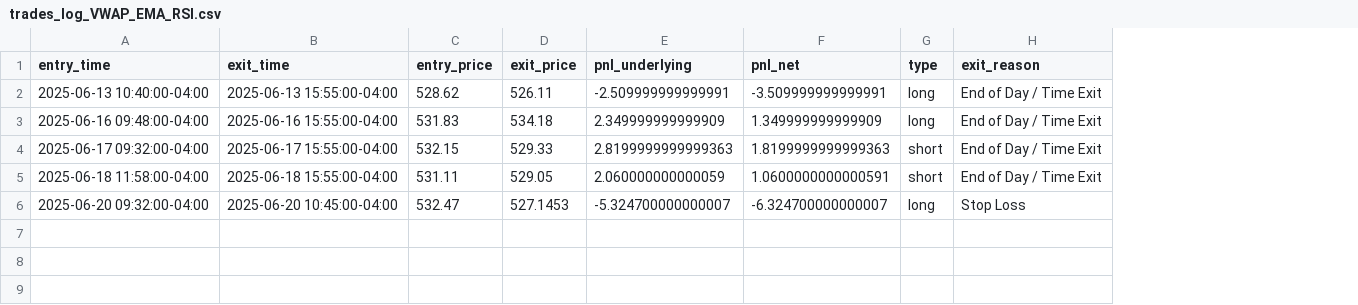
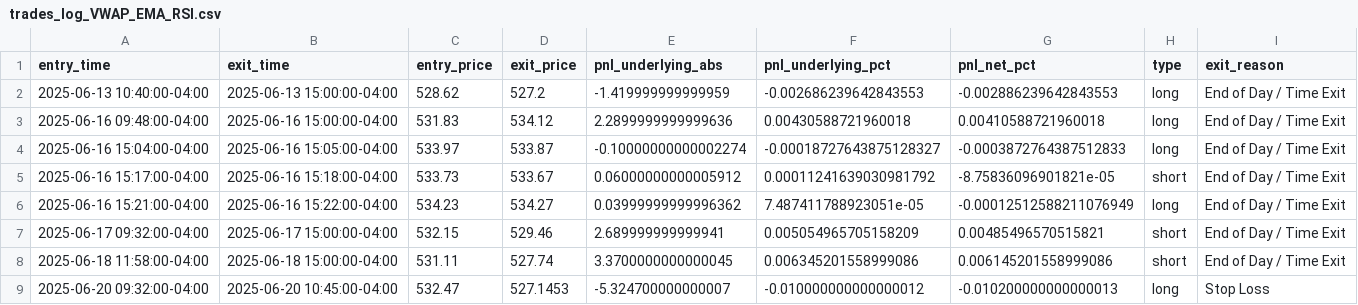
Before and after one commit to ruxiao/day-trade-exercise, a CSV file: trading_analysis_results/trades_log_VWAP_EMA_RSI.csv, drawn as a sheet; removed rows and columns are numbered as before the commit, all else as after; the diff names each change by its address in the sheet, - before the commit and + after, or states it on an @@ line.

```diff
--- a/trading_analysis_results/trades_log_VWAP_EMA_RSI.csv
+++ b/trading_analysis_results/trades_log_VWAP_EMA_RSI.csv
-column E (pnl_underlying), rows 2-6: -2.509999999999991 | 2.349999999999909 | 2.8199999999999363 | 2.060000000000059 | -5.324700000000007
-column F (pnl_net), rows 2-6: -3.509999999999991 | 1.349999999999909 | 1.8199999999999363 | 1.0600000000000591 | -6.324700000000007
+column E (pnl_underlying_abs), rows 2-3: -1.419999999999959 | 2.2899999999999636; rows 7-9: 2.689999999999941 | 3.3700000000000045 | -5.324700000000007
+column F (pnl_underlying_pct), rows 2-3: -0.002686239642843553 | 0.00430588721960018; rows 7-9: 0.005054965705158209 | 0.006345201558999086 | -0.010000000000000012
+column G (pnl_net_pct), rows 2-3: -0.002886239642843553 | 0.00410588721960018; rows 7-9: 0.00485496570515821 | 0.006145201558999086 | -0.010200000000000013
-B2 (exit_time): 2025-06-13 15:55:00-04:00
+B2 (exit_time): 2025-06-13 15:00:00-04:00
-D2 (exit_price): 526.11
+D2 (exit_price): 527.2
-B3 (exit_time): 2025-06-16 15:55:00-04:00
+B3 (exit_time): 2025-06-16 15:00:00-04:00
-D3 (exit_price): 534.18
+D3 (exit_price): 534.12
+row 4: 2025-06-16 15:04:00-04:00 | 2025-06-16 15:05:00-04:00 | 533.97 | 533.87 | -0.10000000000002274 | -0.00018727643875128327 | -0.0003872764387512833 | long | End of Day / Time Exit
+row 5: 2025-06-16 15:17:00-04:00 | 2025-06-16 15:18:00-04:00 | 533.73 | 533.67 | 0.06000000000005912 | 0.00011241639030981792 | -8.75836096901821e-05 | short | End of Day / Time Exit
+row 6: 2025-06-16 15:21:00-04:00 | 2025-06-16 15:22:00-04:00 | 534.23 | 534.27 | 0.03999999999996362 | 7.487411788923051e-05 | -0.00012512588211076949 | long | End of Day / Time Exit
-B7 (exit_time): 2025-06-17 15:55:00-04:00
+B7 (exit_time): 2025-06-17 15:00:00-04:00
-D7 (exit_price): 529.33
+D7 (exit_price): 529.46
-B8 (exit_time): 2025-06-18 15:55:00-04:00
+B8 (exit_time): 2025-06-18 15:00:00-04:00
-D8 (exit_price): 529.05
+D8 (exit_price): 527.74
```
Also changed, not shown: trading_analysis_results/trades_log_EMA_CROSS.csv, trading_analysis_results/trades_log_MACD_RSI.csv, 16 other files.
